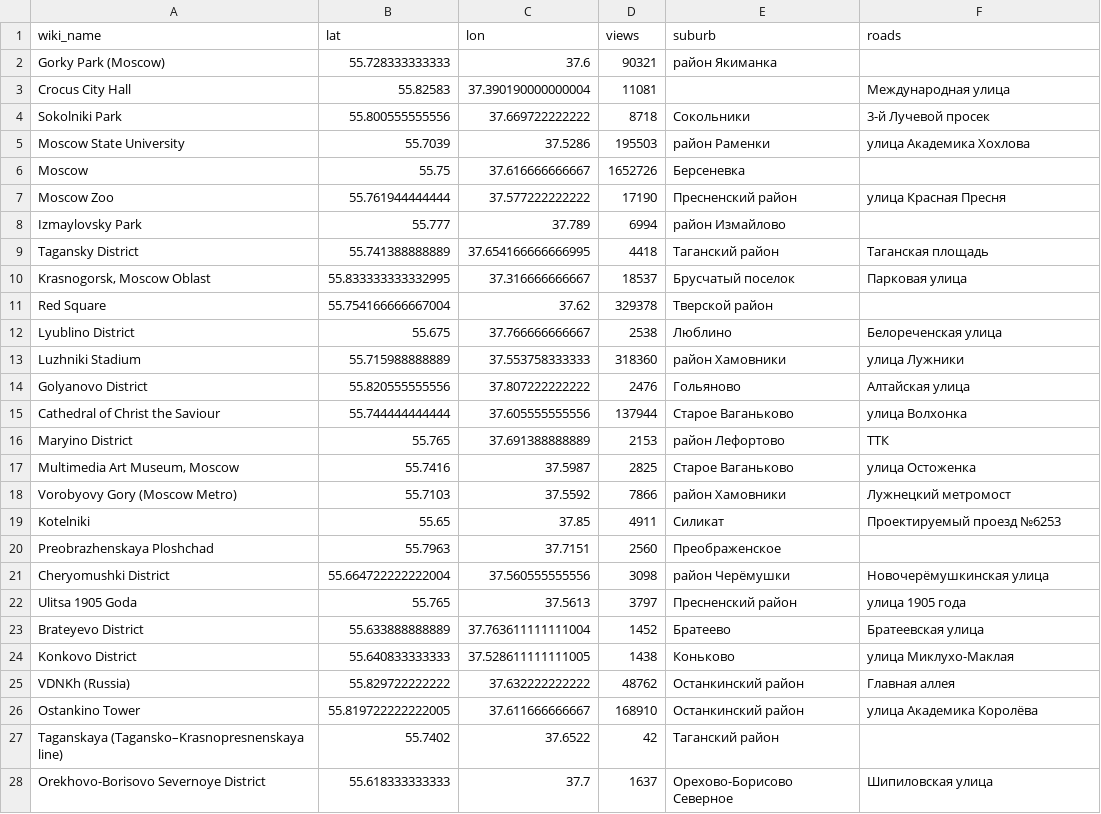
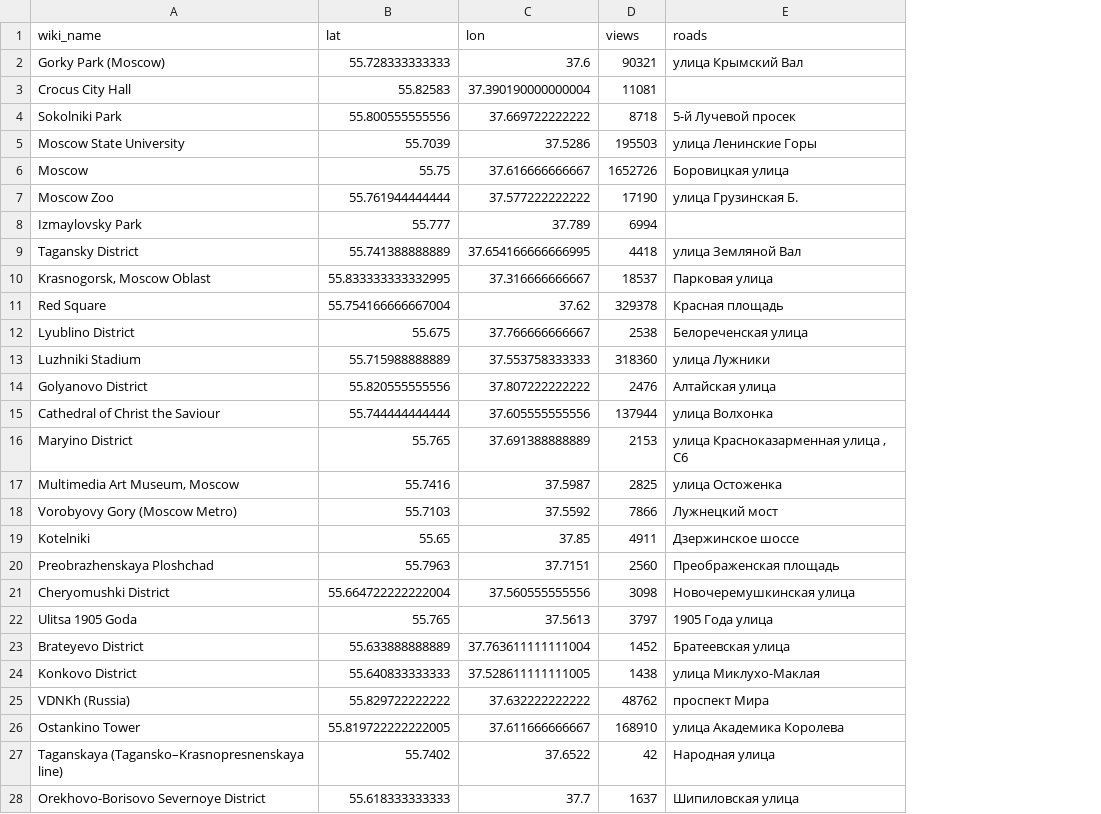
Before and after one commit to pskryuchkov/voyage, a CSV file: data/wiki/wiki_located_items_moscow.csv, drawn as a sheet; only a part is shown; removed rows and columns are numbered as before the commit, all else as after; the diff covers the shown part only; the diff names each change by its address in the sheet, - before the commit and + after, or states it on an @@ line.

Commit message:
Add cities data

```diff
--- a/data/wiki/wiki_located_items_moscow.csv
+++ b/data/wiki/wiki_located_items_moscow.csv
-column E (suburb), rows 2-28: район Якиманка |  | Сокольники | район Раменки | Берсеневка | Пресненский район | район Измайлово | Таганский район | Брусчатый поселок | Тверской район | Люблино | район Хамовники | Гольяново | Старое Ваганьково | район Лефортово | Старое Ваганьково | район Хамовники | Силикат | Преображенское | район Черёмушки | Пресненский район | Братеево | Коньково | Останкинский район | Останкинский район | Таганский район | Орехово-Борисово Северное
-E2 (roads): (empty)
+E2 (roads): улица Крымский Вал
-E3 (roads): Международная улица
+E3 (roads): (empty)
-E4 (roads): 3-й Лучевой просек
+E4 (roads): 5-й Лучевой просек
-E5 (roads): улица Академика Хохлова
+E5 (roads): улица Ленинские Горы
-E6 (roads): (empty)
+E6 (roads): Боровицкая улица
-E7 (roads): улица Красная Пресня
+E7 (roads): улица Грузинская Б.
-E9 (roads): Таганская площадь
+E9 (roads): улица Земляной Вал
-E11 (roads): (empty)
+E11 (roads): Красная площадь
-E16 (roads): ТТК
+E16 (roads): улица Красноказарменная улица , С6
-E18 (roads): Лужнецкий метромост
+E18 (roads): Лужнецкий мост
-E19 (roads): Проектируемый проезд №6253
+E19 (roads): Дзержинское шоссе
-E20 (roads): (empty)
+E20 (roads): Преображенская площадь
-E21 (roads): Новочерёмушкинская улица
+E21 (roads): Новочеремушкинская улица
-E22 (roads): улица 1905 года
+E22 (roads): 1905 Года улица
-E25 (roads): Главная аллея
+E25 (roads): проспект Мира
-E26 (roads): улица Академика Королёва
+E26 (roads): улица Академика Королева
-E27 (roads): (empty)
+E27 (roads): Народная улица
```
Also changed, not shown: 36 edited cells elsewhere in this file, data/wiki/wiki_located_items_berlin.csv, data/wiki/wiki_located_items_spb.csv, 33 other files.
